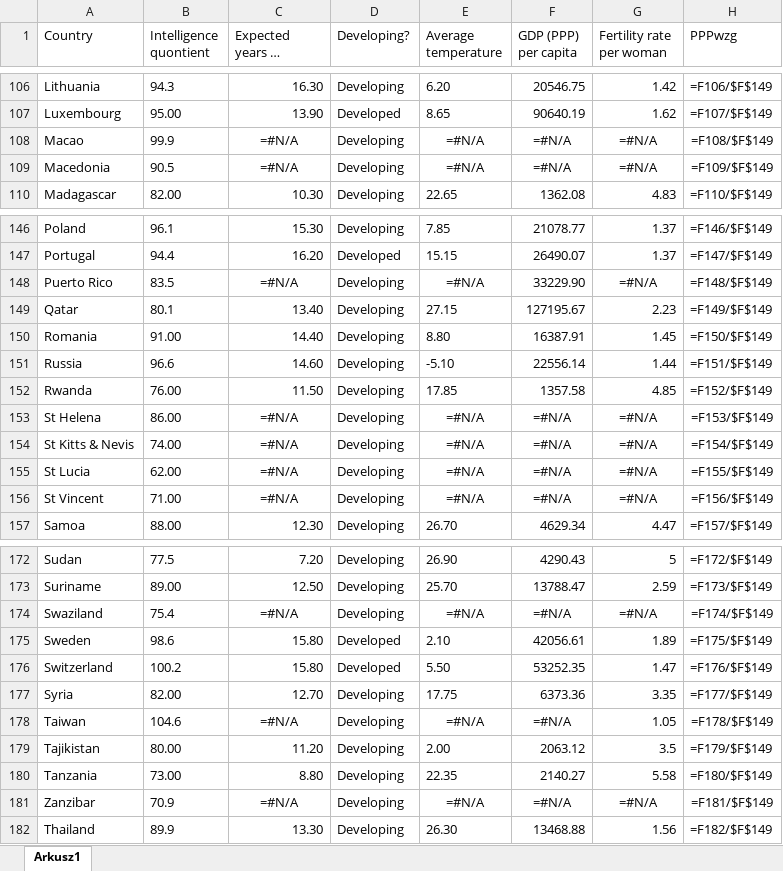
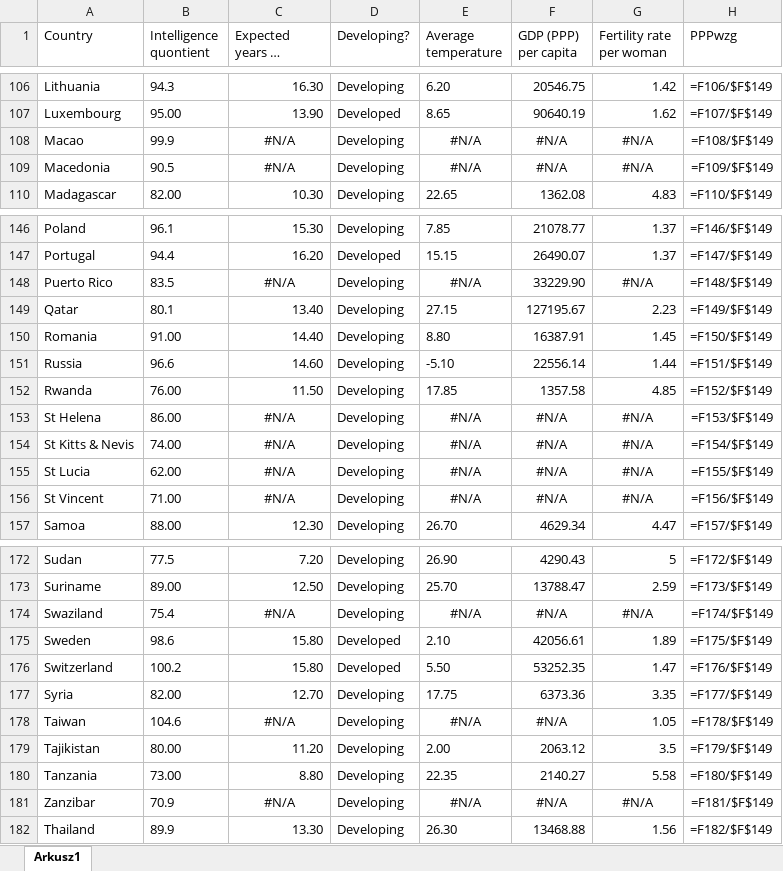
Before and after one commit to mateuszwyszynski/python_basics, an Excel workbook: data/dane_kraje.xlsx, sheet Arkusz1, drawn as a sheet; only a part is shown, gaps mark what is left out; long unchanged cells end in …; values as stored, in another font and other column widths than the file's, no borders; formulas are shown in place of their values; the diff covers the shown part only; the diff names each change by its address in the sheet, - before the commit and + after, or states it on an @@ line.

Commit message:
Add files via upload

```diff
--- a/data/dane_kraje.xlsx (sheet Arkusz1)
+++ b/data/dane_kraje.xlsx (sheet Arkusz1)
-C108:C109 (Expected years of schooling): =#N/A
+C108:C109 (Expected years of schooling): #N/A
-E108:E109 (Average temperature): =#N/A
+E108:E109 (Average temperature): #N/A
-F108:F109 (GDP (PPP) per capita): =#N/A
+F108:F109 (GDP (PPP) per capita): #N/A
-G108:G109 (Fertility rate per woman): =#N/A
+G108:G109 (Fertility rate per woman): #N/A
-C148 (Expected years of schooling): =#N/A
+C148 (Expected years of schooling): #N/A
-E148 (Average temperature): =#N/A
+E148 (Average temperature): #N/A
-G148 (Fertility rate per woman): =#N/A
+G148 (Fertility rate per woman): #N/A
-C153:C156 (Expected years of schooling): =#N/A
+C153:C156 (Expected years of schooling): #N/A
-E153:E156 (Average temperature): =#N/A
+E153:E156 (Average temperature): #N/A
-F153:F156 (GDP (PPP) per capita): =#N/A
+F153:F156 (GDP (PPP) per capita): #N/A
-G153:G156 (Fertility rate per woman): =#N/A
+G153:G156 (Fertility rate per woman): #N/A
-C174 (Expected years of schooling): =#N/A
+C174 (Expected years of schooling): #N/A
-E174 (Average temperature): =#N/A
+E174 (Average temperature): #N/A
-F174 (GDP (PPP) per capita): =#N/A
+F174 (GDP (PPP) per capita): #N/A
-G174 (Fertility rate per woman): =#N/A
+G174 (Fertility rate per woman): #N/A
-C178 (Expected years of schooling): =#N/A
+C178 (Expected years of schooling): #N/A
-E178 (Average temperature): =#N/A
+E178 (Average temperature): #N/A
-F178 (GDP (PPP) per capita): =#N/A
+F178 (GDP (PPP) per capita): #N/A
-C181 (Expected years of schooling): =#N/A
+C181 (Expected years of schooling): #N/A
-E181 (Average temperature): =#N/A
+E181 (Average temperature): #N/A
-F181 (GDP (PPP) per capita): =#N/A
+F181 (GDP (PPP) per capita): #N/A
-G181 (Fertility rate per woman): =#N/A
+G181 (Fertility rate per woman): #N/A
```
Also changed, not shown: 40 edited cells elsewhere in this sheet.
